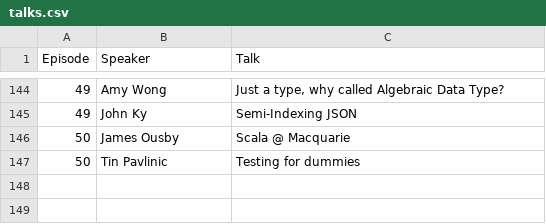
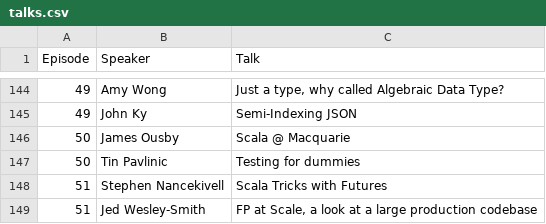
Before and after one commit to scalasyd/scalasyd, a CSV file: talks.csv, drawn as a sheet; only a part is shown, gaps mark what is left out.

Commit message:
Add episode 51 talks

```diff
--- a/talks.csv
+++ b/talks.csv
@@ -147 +147,3 @@ Episode,Speaker,Talk
 50,Tin Pavlinic,"Testing for dummies"
+51,Stephen Nancekivell,"Scala Tricks with Futures"
+51,Jed Wesley-Smith,"FP at Scale, a look at a large production codebase"
```
